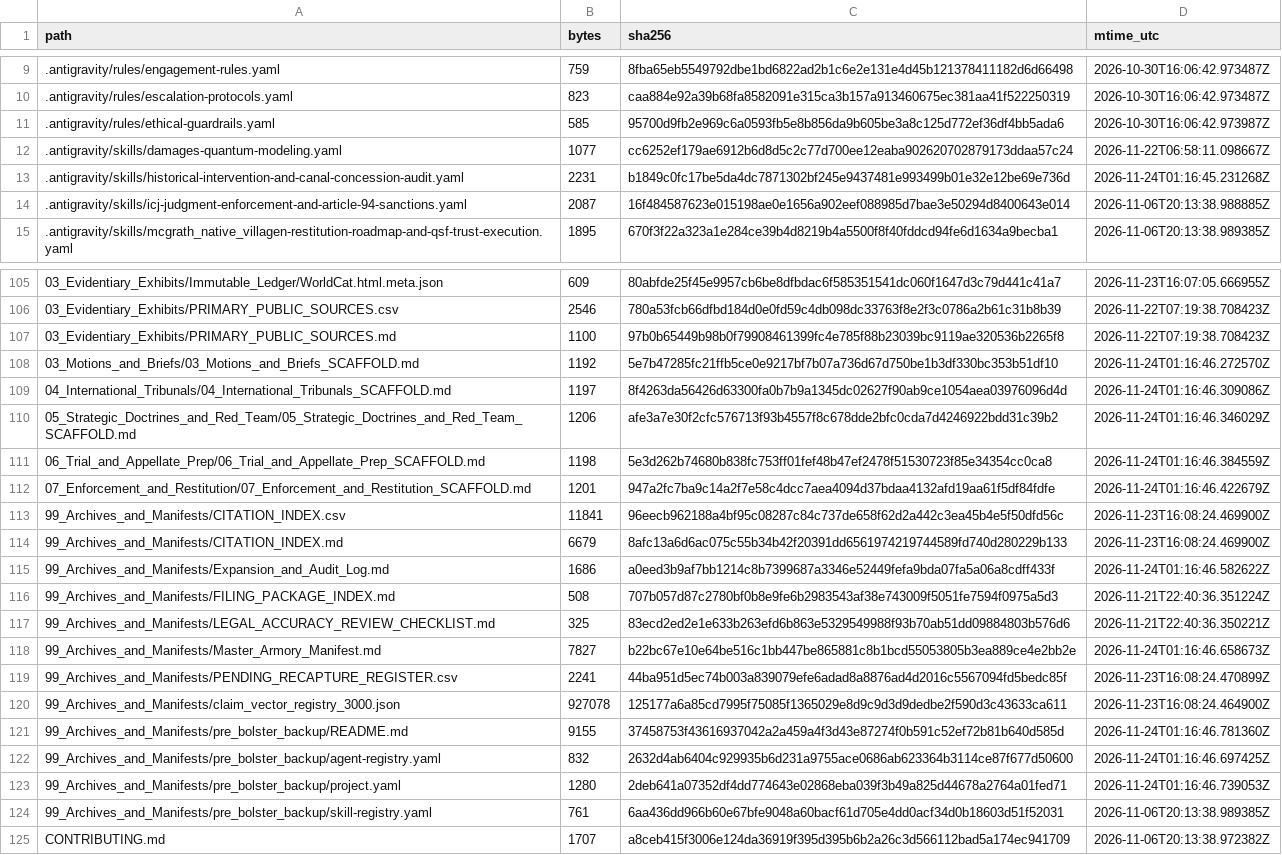
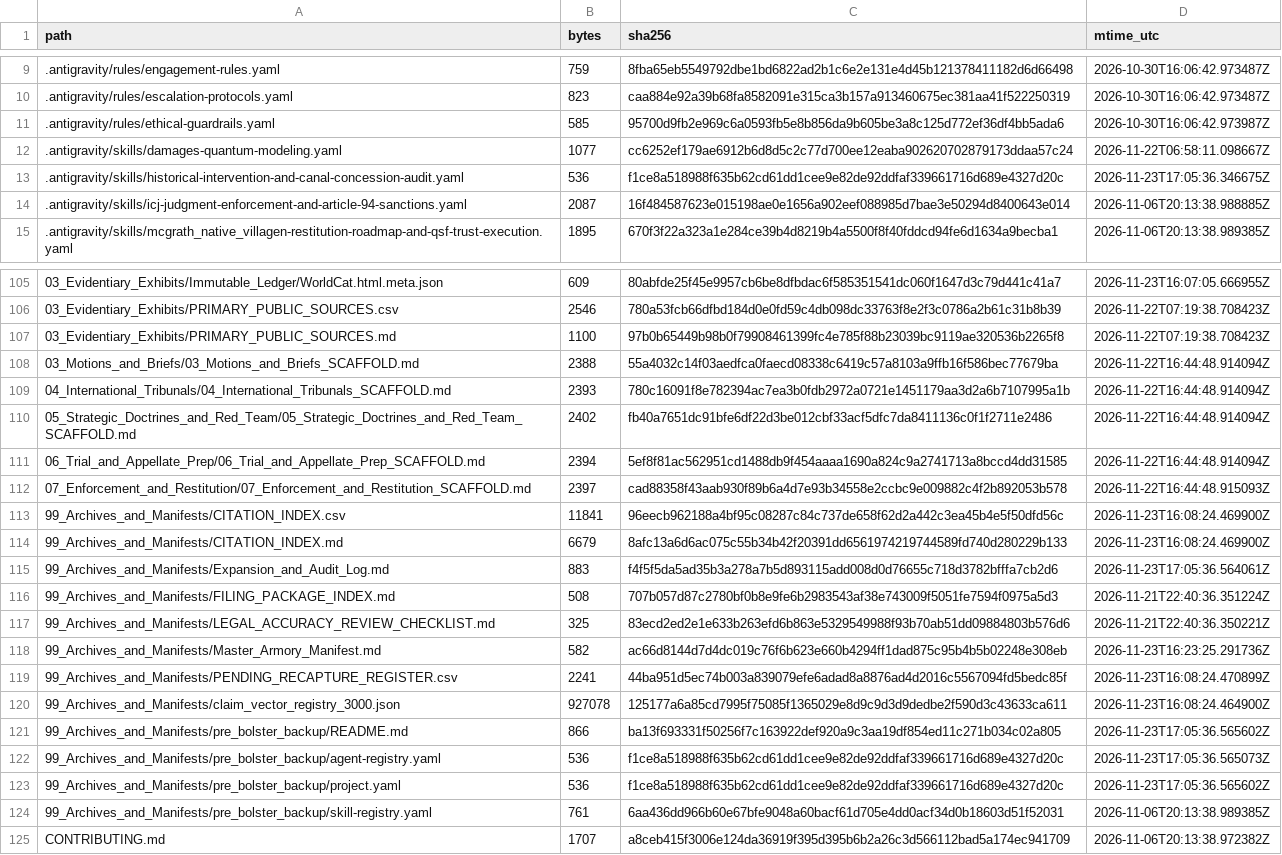
Before and after one commit to GlobalRestitutionAlliance/turtle-island-us-ak-mcgrath-native-village-master-litigation, a CSV file: 99_Archives_and_Manifests/MANIFEST_SHA256.csv, drawn as a sheet; only a part is shown, gaps mark what is left out; the diff covers the shown part only.

```diff
--- a/99_Archives_and_Manifests/MANIFEST_SHA256.csv
+++ b/99_Archives_and_Manifests/MANIFEST_SHA256.csv
@@ -12,3 +12,3 @@ path,bytes,sha256,mtime_utc
 .antigravity/skills/damages-quantum-modeling.yaml,1077,cc6252ef179ae6912b6d8d5c2c77d700ee12eaba902620702879173ddaa57c24,2026-11-22T06:58:11.098667Z
-.antigravity/skills/historical-intervention-and-canal-concession-audit.yaml,2231,b1849c0fc17be5da4dc7871302bf245e9437481e993499b01e32e12be69e736d,2026-11-24T01:16:45.231268Z
+.antigravity/skills/historical-intervention-and-canal-concession-audit.yaml,536,f1ce8a518988f635b62cd61dd1cee9e82de92ddfaf339661716d689e4327d20c,2026-11-23T17:05:36.346675Z
 .antigravity/skills/icj-judgment-enforcement-and-article-94-sanctions.yaml,2087,16f484587623e015198ae0e1656a902eef088985d7bae3e50294d8400643e014,2026-11-06T20:13:38.988885Z
@@ -107,18 +107,18 @@ path,bytes,sha256,mtime_utc
 03_Evidentiary_Exhibits/PRIMARY_PUBLIC_SOURCES.md,1100,97b0b65449b98b0f79908461399fc4e785f88b23039bc9119ae320536b2265f8,2026-11-22T07:19:38.708423Z
-03_Motions_and_Briefs/03_Motions_and_Briefs_SCAFFOLD.md,1192,5e7b47285fc21ffb5ce0e9217bf7b07a736d67d750be1b3df330bc353b51df10,2026-11-24T01:16:46.272570Z
-04_International_Tribunals/04_International_Tribunals_SCAFFOLD.md,1197,8f4263da56426d63300fa0b7b9a1345dc02627f90ab9ce1054aea03976096d4d,2026-11-24T01:16:46.309086Z
-05_Strategic_Doctrines_and_Red_Team/05_Strategic_Doctrines_and_Red_Team_SCAFFOLD.md,1206,afe3a7e30f2cfc576713f93b4557f8c678dde2bfc0cda7d4246922bdd31c39b2,2026-11-24T01:16:46.346029Z
-06_Trial_and_Appellate_Prep/06_Trial_and_Appellate_Prep_SCAFFOLD.md,1198,5e3d262b74680b838fc753ff01fef48b47ef2478f51530723f85e34354cc0ca8,2026-11-24T01:16:46.384559Z
-07_Enforcement_and_Restitution/07_Enforcement_and_Restitution_SCAFFOLD.md,1201,947a2fc7ba9c14a2f7e58c4dcc7aea4094d37bdaa4132afd19aa61f5df84fdfe,2026-11-24T01:16:46.422679Z
+03_Motions_and_Briefs/03_Motions_and_Briefs_SCAFFOLD.md,2388,55a4032c14f03aedfca0faecd08338c6419c57a8103a9ffb16f586bec77679ba,2026-11-22T16:44:48.914094Z
+04_International_Tribunals/04_International_Tribunals_SCAFFOLD.md,2393,780c16091f8e782394ac7ea3b0fdb2972a0721e1451179aa3d2a6b7107995a1b,2026-11-22T16:44:48.914094Z
+05_Strategic_Doctrines_and_Red_Team/05_Strategic_Doctrines_and_Red_Team_SCAFFOLD.md,2402,fb40a7651dc91bfe6df22d3be012cbf33acf5dfc7da8411136c0f1f2711e2486,2026-11-22T16:44:48.914094Z
+06_Trial_and_Appellate_Prep/06_Trial_and_Appellate_Prep_SCAFFOLD.md,2394,5ef8f81ac562951cd1488db9f454aaaa1690a824c9a2741713a8bccd4dd31585,2026-11-22T16:44:48.914094Z
+07_Enforcement_and_Restitution/07_Enforcement_and_Restitution_SCAFFOLD.md,2397,cad88358f43aab930f89b6a4d7e93b34558e2ccbc9e009882c4f2b892053b578,2026-11-22T16:44:48.915093Z
 99_Archives_and_Manifests/CITATION_INDEX.csv,11841,96eecb962188a4bf95c08287c84c737de658f62d2a442c3ea45b4e5f50dfd56c,2026-11-23T16:08:24.469900Z
 99_Archives_and_Manifests/CITATION_INDEX.md,6679,8afc13a6d6ac075c55b34b42f20391dd6561974219744589fd740d280229b133,2026-11-23T16:08:24.469900Z
-99_Archives_and_Manifests/Expansion_and_Audit_Log.md,1686,a0eed3b9af7bb1214c8b7399687a3346e52449fefa9bda07fa5a06a8cdff433f,2026-11-24T01:16:46.582622Z
+99_Archives_and_Manifests/Expansion_and_Audit_Log.md,883,f4f5f5da5ad35b3a278a7b5d893115add008d0d76655c718d3782bfffa7cb2d6,2026-11-23T17:05:36.564061Z
 99_Archives_and_Manifests/FILING_PACKAGE_INDEX.md,508,707b057d87c2780bf0b8e9fe6b2983543af38e743009f5051fe7594f0975a5d3,2026-11-21T22:40:36.351224Z
 99_Archives_and_Manifests/LEGAL_ACCURACY_REVIEW_CHECKLIST.md,325,83ecd2ed2e1e633b263efd6b863e5329549988f93b70ab51dd09884803b576d6,2026-11-21T22:40:36.350221Z
-99_Archives_and_Manifests/Master_Armory_Manifest.md,7827,b22bc67e10e64be516c1bb447be865881c8b1bcd55053805b3ea889ce4e2bb2e,2026-11-24T01:16:46.658673Z
+99_Archives_and_Manifests/Master_Armory_Manifest.md,582,ac66d8144d7d4dc019c76f6b623e660b4294ff1dad875c95b4b5b02248e308eb,2026-11-23T16:23:25.291736Z
 99_Archives_and_Manifests/PENDING_RECAPTURE_REGISTER.csv,2241,44ba951d5ec74b003a839079efe6adad8a8876ad4d2016c5567094fd5bedc85f,2026-11-23T16:08:24.470899Z
 99_Archives_and_Manifests/claim_vector_registry_3000.json,927078,125177a6a85cd7995f75085f1365029e8d9c9d3d9dedbe2f590d3c43633ca611,2026-11-23T16:08:24.464900Z
-99_Archives_and_Manifests/pre_bolster_backup/README.md,9155,37458753f43616937042a2a459a4f3d43e87274f0b591c52ef72b81b640d585d,2026-11-24T01:16:46.781360Z
-99_Archives_and_Manifests/pre_bolster_backup/agent-registry.yaml,832,2632d4ab6404c929935b6d231a9755ace0686ab623364b3114ce87f677d50600,2026-11-24T01:16:46.697425Z
-99_Archives_and_Manifests/pre_bolster_backup/project.yaml,1280,2deb641a07352df4dd774643e02868eba039f3b49a825d44678a2764a01fed71,2026-11-24T01:16:46.739053Z
+99_Archives_and_Manifests/pre_bolster_backup/README.md,866,ba13f693331f50256f7c163922def920a9c3aa19df854ed11c271b034c02a805,2026-11-23T17:05:36.565602Z
+99_Archives_and_Manifests/pre_bolster_backup/agent-registry.yaml,536,f1ce8a518988f635b62cd61dd1cee9e82de92ddfaf339661716d689e4327d20c,2026-11-23T17:05:36.565073Z
+99_Archives_and_Manifests/pre_bolster_backup/project.yaml,536,f1ce8a518988f635b62cd61dd1cee9e82de92ddfaf339661716d689e4327d20c,2026-11-23T17:05:36.565602Z
 99_Archives_and_Manifests/pre_bolster_backup/skill-registry.yaml,761,6aa436dd966b60e67bfe9048a60bacf61d705e4dd0acf34d0b18603d51f52031,2026-11-06T20:13:38.989385Z
```
Also changed, not shown: 77 edited cells elsewhere in this file, 37 other files.
